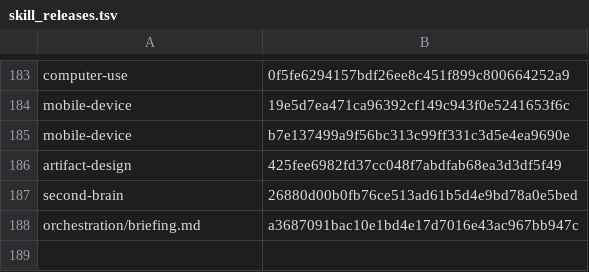
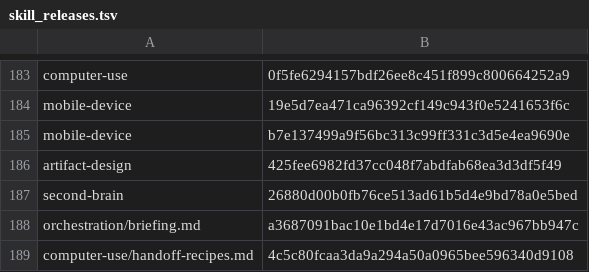
Before and after one commit to cjy5507/zerocode-ide, a TSV file: crates/zerocode-core/src/skill_releases.tsv, drawn as a sheet; only a part is shown, gaps mark what is left out; the diff names each change by its address in the sheet, - before the commit and + after, or states it on an @@ line.

```diff
--- a/crates/zerocode-core/src/skill_releases.tsv
+++ b/crates/zerocode-core/src/skill_releases.tsv
+row 189: computer-use/handoff-recipes.md | 4c5c80fcaa3da9a294a50a0965bee596340d9108
```
